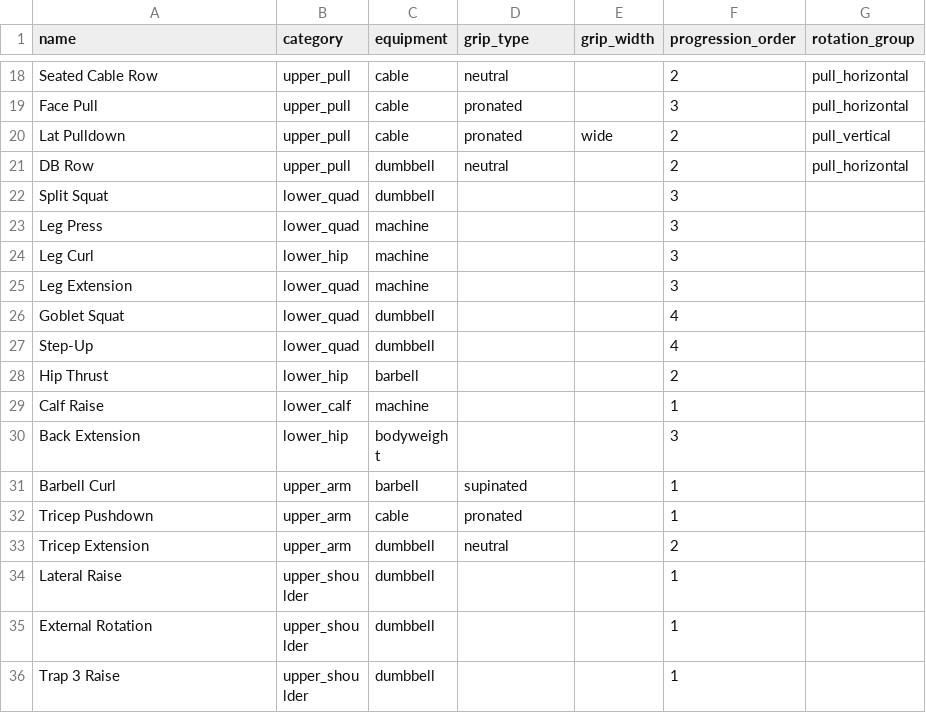
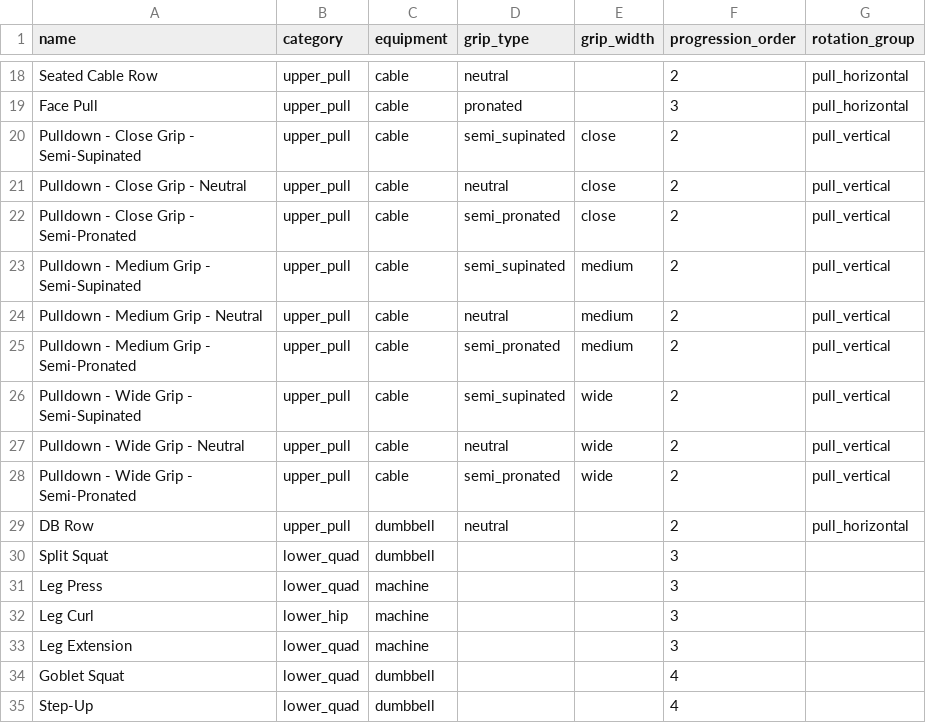
Before and after one commit to jeremysenn/iron-engine, a CSV file: db/seed_data/kilo_exercises.csv, drawn as a sheet; only a part is shown, gaps mark what is left out; the shorter side is filled out with more unchanged rows.

```diff
--- a/db/seed_data/kilo_exercises.csv
+++ b/db/seed_data/kilo_exercises.csv
@@ -19,3 +19,11 @@ Seated Cable Row,upper_pull,cable,neutral,,2,pull_horizontal
 Face Pull,upper_pull,cable,pronated,,3,pull_horizontal
-Lat Pulldown,upper_pull,cable,pronated,wide,2,pull_vertical
+Pulldown - Close Grip - Semi-Supinated,upper_pull,cable,semi_supinated,close,2,pull_vertical
+Pulldown - Close Grip - Neutral,upper_pull,cable,neutral,close,2,pull_vertical
+Pulldown - Close Grip - Semi-Pronated,upper_pull,cable,semi_pronated,close,2,pull_vertical
+Pulldown - Medium Grip - Semi-Supinated,upper_pull,cable,semi_supinated,medium,2,pull_vertical
+Pulldown - Medium Grip - Neutral,upper_pull,cable,neutral,medium,2,pull_vertical
+Pulldown - Medium Grip - Semi-Pronated,upper_pull,cable,semi_pronated,medium,2,pull_vertical
+Pulldown - Wide Grip - Semi-Supinated,upper_pull,cable,semi_supinated,wide,2,pull_vertical
+Pulldown - Wide Grip - Neutral,upper_pull,cable,neutral,wide,2,pull_vertical
+Pulldown - Wide Grip - Semi-Pronated,upper_pull,cable,semi_pronated,wide,2,pull_vertical
 DB Row,upper_pull,dumbbell,neutral,,2,pull_horizontal
```
Also changed, not shown: 6 other files.
